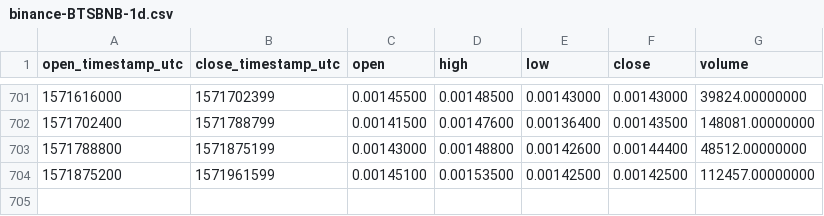
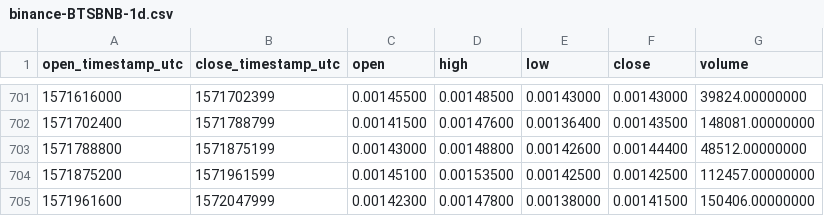
Before and after one commit to cryptobigbro/binance-BTSBNB, a CSV file: binance-BTSBNB-1d.csv, drawn as a sheet; only a part is shown, gaps mark what is left out; the diff names each change by its address in the sheet, - before the commit and + after, or states it on an @@ line.

Commit message:
Update OHLCV data.

```diff
--- a/binance-BTSBNB-1d.csv
+++ b/binance-BTSBNB-1d.csv
+row 705: 1571961600 | 1572047999 | 0.00142300 | 0.00147800 | 0.00138000 | 0.00141500 | 150406.00000000
```
Also changed, not shown: 1 other file.
